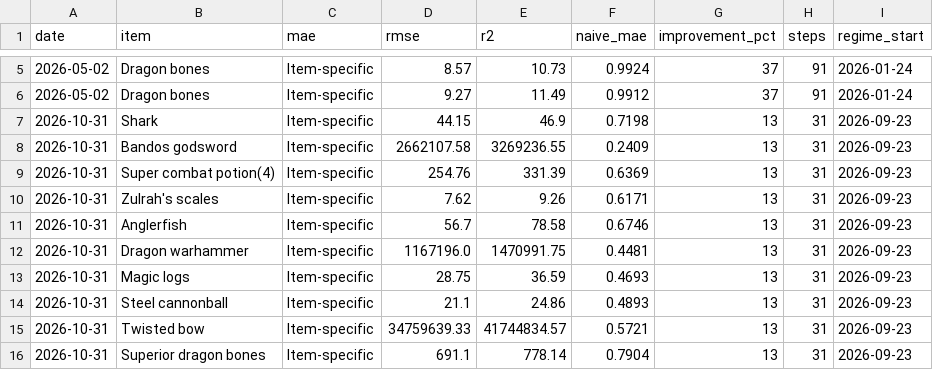
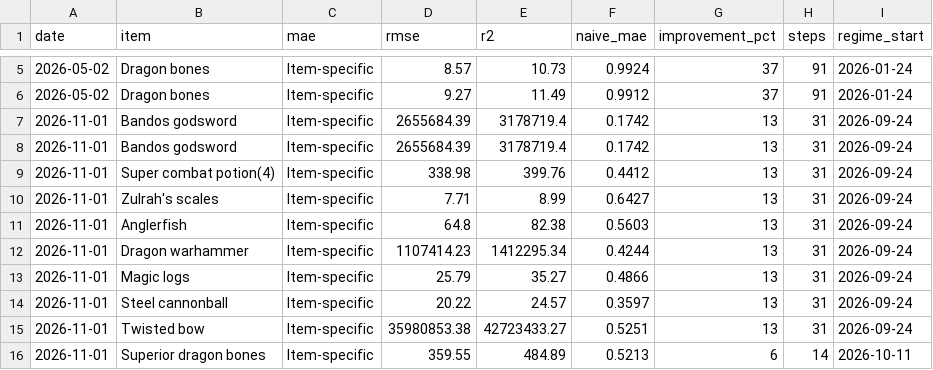
Before and after one commit to ILikeClouds/osrs-price-predictor, a CSV file: data/history/metrics_log.csv, drawn as a sheet; only a part is shown, gaps mark what is left out; the diff covers the shown part only.

```diff
--- a/data/history/metrics_log.csv
+++ b/data/history/metrics_log.csv
@@ -6,11 +6,11 @@ date,item,mae,rmse,r2,naive_mae,improvement_pct,steps,regime_start
 2026-05-02,Dragon bones,Item-specific,9.27,11.49,0.9912,37,91,2026-01-24
-2026-10-31,Shark,Item-specific,44.15,46.9,0.7198,13,31,2026-09-23
-2026-10-31,Bandos godsword,Item-specific,2662107.58,3269236.55,0.2409,13,31,2026-09-23
-2026-10-31,Super combat potion(4),Item-specific,254.76,331.39,0.6369,13,31,2026-09-23
-2026-10-31,Zulrah's scales,Item-specific,7.62,9.26,0.6171,13,31,2026-09-23
-2026-10-31,Anglerfish,Item-specific,56.7,78.58,0.6746,13,31,2026-09-23
-2026-10-31,Dragon warhammer,Item-specific,1167196.0,1470991.75,0.4481,13,31,2026-09-23
-2026-10-31,Magic logs,Item-specific,28.75,36.59,0.4693,13,31,2026-09-23
-2026-10-31,Steel cannonball,Item-specific,21.1,24.86,0.4893,13,31,2026-09-23
-2026-10-31,Twisted bow,Item-specific,34759639.33,41744834.57,0.5721,13,31,2026-09-23
-2026-10-31,Superior dragon bones,Item-specific,691.1,778.14,0.7904,13,31,2026-09-23
+2026-11-01,Bandos godsword,Item-specific,2655684.39,3178719.4,0.1742,13,31,2026-09-24
+2026-11-01,Bandos godsword,Item-specific,2655684.39,3178719.4,0.1742,13,31,2026-09-24
+2026-11-01,Super combat potion(4),Item-specific,338.98,399.76,0.4412,13,31,2026-09-24
+2026-11-01,Zulrah's scales,Item-specific,7.71,8.99,0.6427,13,31,2026-09-24
+2026-11-01,Anglerfish,Item-specific,64.8,82.38,0.5603,13,31,2026-09-24
+2026-11-01,Dragon warhammer,Item-specific,1107414.23,1412295.34,0.4244,13,31,2026-09-24
+2026-11-01,Magic logs,Item-specific,25.79,35.27,0.4866,13,31,2026-09-24
+2026-11-01,Steel cannonball,Item-specific,20.22,24.57,0.3597,13,31,2026-09-24
+2026-11-01,Twisted bow,Item-specific,35980853.38,42723433.27,0.5251,13,31,2026-09-24
+2026-11-01,Superior dragon bones,Item-specific,359.55,484.89,0.5213,6,14,2026-10-11
```
Also changed, not shown: 35 edited cells elsewhere in this file, data/history/12934.csv, data/history/536.csv, 32 other files.
